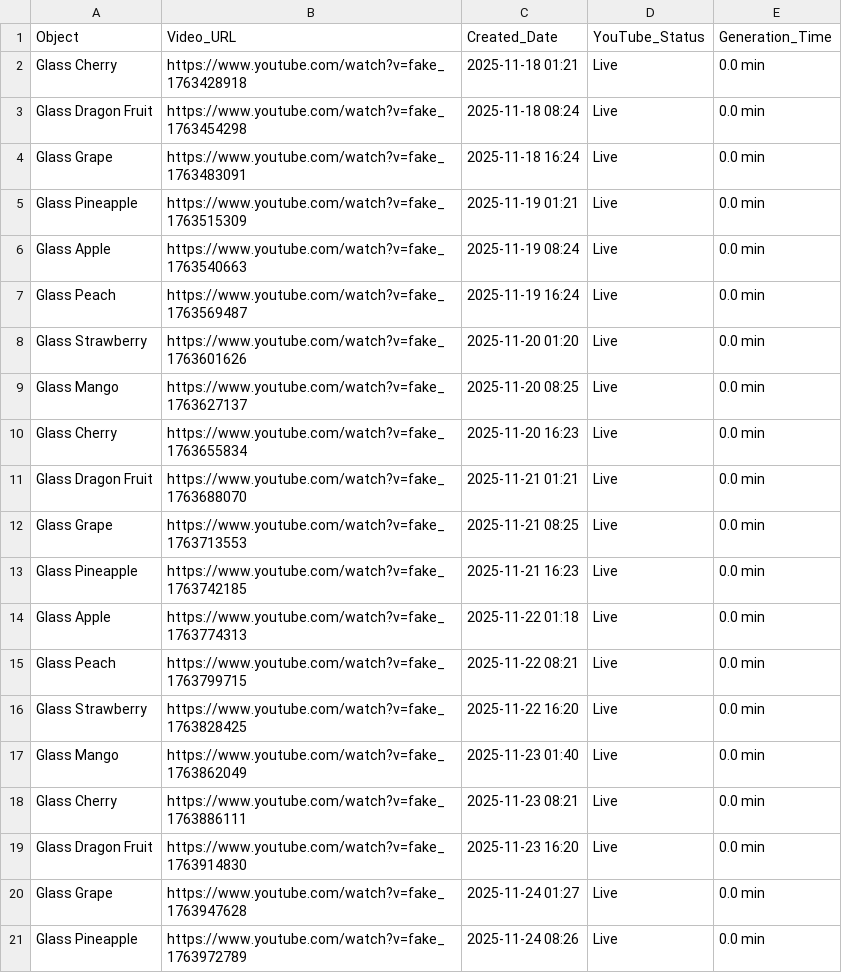
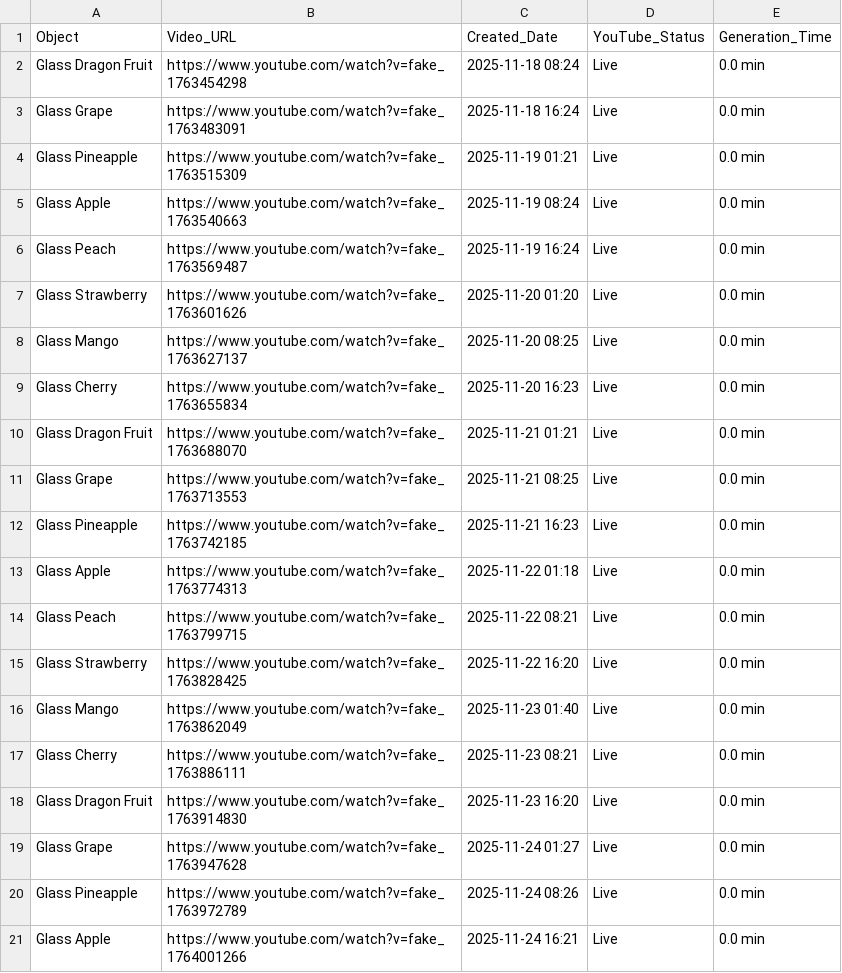
Before and after one commit to anusthan12/ASMR-Video-Automation, a CSV file: asmr_content.csv, drawn as a sheet; removed rows and columns are numbered as before the commit, all else as after; the diff names each change by its address in the sheet, - before the commit and + after, or states it on an @@ line.

```diff
--- a/asmr_content.csv
+++ b/asmr_content.csv
-row 2: Glass Cherry | https://www.youtube.com/watch?v=fake_1763428918 | 2025-11-18 01:21 | Live | 0.0 min
+row 21: Glass Apple | https://www.youtube.com/watch?v=fake_1764001266 | 2025-11-24 16:21 | Live | 0.0 min
```
